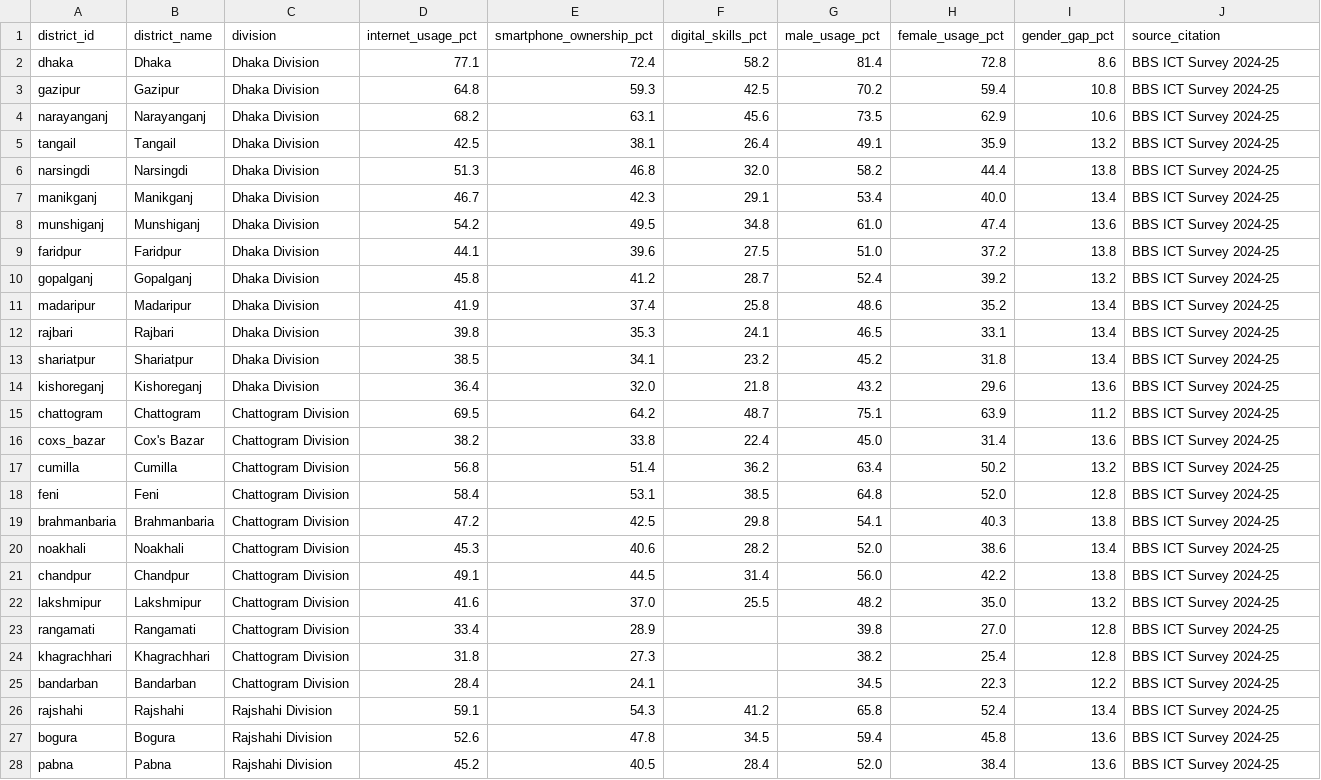
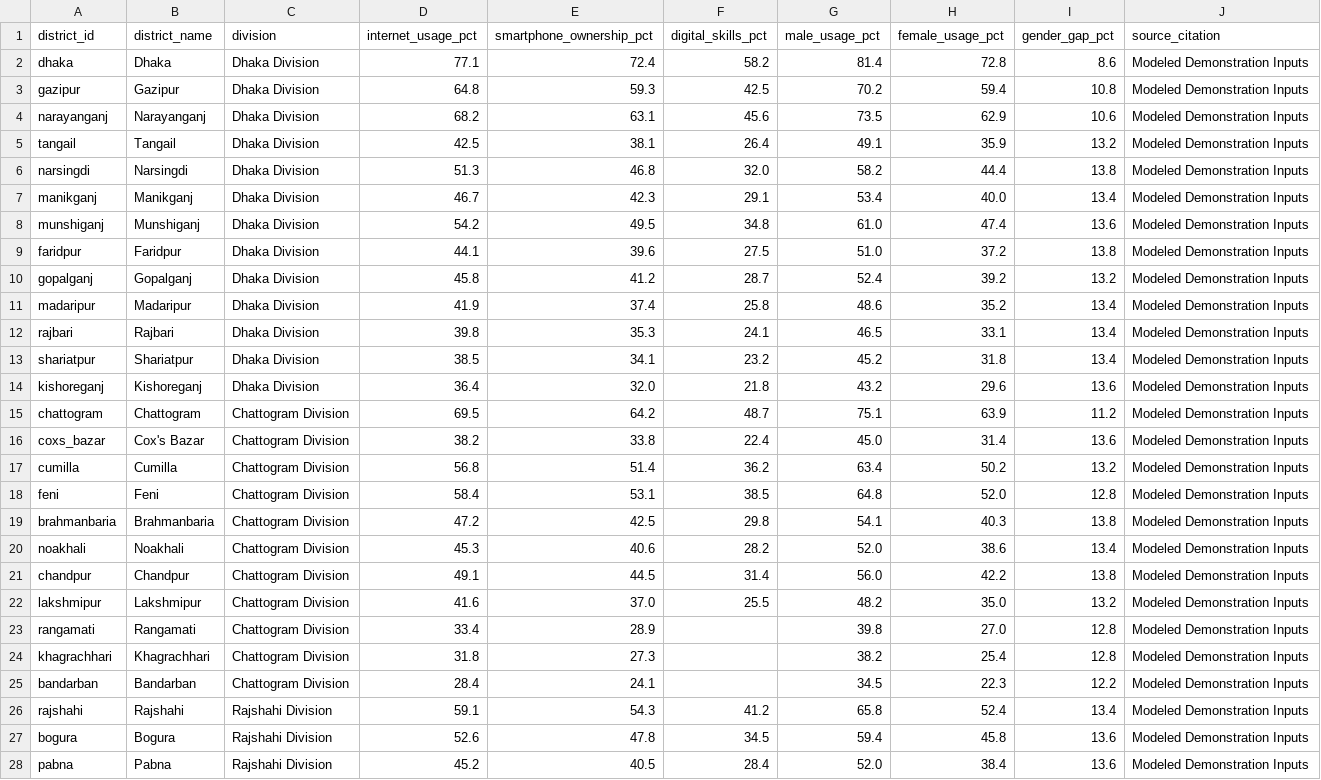
Before and after one commit to mhjayeed715/Double-Gap-Index-DGI, a CSV file: etl/raw_data/bbs_ict_2025.csv, drawn as a sheet; only a part is shown; the diff covers the shown part only.

Commit message:
feat: empirical pilot release with BBS Census 2022 and HeiGIT accessibility data

```diff
--- a/etl/raw_data/bbs_ict_2025.csv
+++ b/etl/raw_data/bbs_ict_2025.csv
@@ -1,28 +1,28 @@
 district_id,district_name,division,internet_usage_pct,smartphone_ownership_pct,digital_skills_pct,male_usage_pct,female_usage_pct,gender_gap_pct,source_citation
-dhaka,Dhaka,Dhaka Division,77.1,72.4,58.2,81.4,72.8,8.6,BBS ICT Survey 2024-25
-gazipur,Gazipur,Dhaka Division,64.8,59.3,42.5,70.2,59.4,10.8,BBS ICT Survey 2024-25
-narayanganj,Narayanganj,Dhaka Division,68.2,63.1,45.6,73.5,62.9,10.6,BBS ICT Survey 2024-25
-tangail,Tangail,Dhaka Division,42.5,38.1,26.4,49.1,35.9,13.2,BBS ICT Survey 2024-25
-narsingdi,Narsingdi,Dhaka Division,51.3,46.8,32.0,58.2,44.4,13.8,BBS ICT Survey 2024-25
-manikganj,Manikganj,Dhaka Division,46.7,42.3,29.1,53.4,40.0,13.4,BBS ICT Survey 2024-25
-munshiganj,Munshiganj,Dhaka Division,54.2,49.5,34.8,61.0,47.4,13.6,BBS ICT Survey 2024-25
-faridpur,Faridpur,Dhaka Division,44.1,39.6,27.5,51.0,37.2,13.8,BBS ICT Survey 2024-25
-gopalganj,Gopalganj,Dhaka Division,45.8,41.2,28.7,52.4,39.2,13.2,BBS ICT Survey 2024-25
-madaripur,Madaripur,Dhaka Division,41.9,37.4,25.8,48.6,35.2,13.4,BBS ICT Survey 2024-25
-rajbari,Rajbari,Dhaka Division,39.8,35.3,24.1,46.5,33.1,13.4,BBS ICT Survey 2024-25
-shariatpur,Shariatpur,Dhaka Division,38.5,34.1,23.2,45.2,31.8,13.4,BBS ICT Survey 2024-25
-kishoreganj,Kishoreganj,Dhaka Division,36.4,32.0,21.8,43.2,29.6,13.6,BBS ICT Survey 2024-25
-chattogram,Chattogram,Chattogram Division,69.5,64.2,48.7,75.1,63.9,11.2,BBS ICT Survey 2024-25
-coxs_bazar,Cox's Bazar,Chattogram Division,38.2,33.8,22.4,45.0,31.4,13.6,BBS ICT Survey 2024-25
-cumilla,Cumilla,Chattogram Division,56.8,51.4,36.2,63.4,50.2,13.2,BBS ICT Survey 2024-25
-feni,Feni,Chattogram Division,58.4,53.1,38.5,64.8,52.0,12.8,BBS ICT Survey 2024-25
-brahmanbaria,Brahmanbaria,Chattogram Division,47.2,42.5,29.8,54.1,40.3,13.8,BBS ICT Survey 2024-25
-noakhali,Noakhali,Chattogram Division,45.3,40.6,28.2,52.0,38.6,13.4,BBS ICT Survey 2024-25
-chandpur,Chandpur,Chattogram Division,49.1,44.5,31.4,56.0,42.2,13.8,BBS ICT Survey 2024-25
-lakshmipur,Lakshmipur,Chattogram Division,41.6,37.0,25.5,48.2,35.0,13.2,BBS ICT Survey 2024-25
-rangamati,Rangamati,Chattogram Division,33.4,28.9,,39.8,27.0,12.8,BBS ICT Survey 2024-25
-khagrachhari,Khagrachhari,Chattogram Division,31.8,27.3,,38.2,25.4,12.8,BBS ICT Survey 2024-25
-bandarban,Bandarban,Chattogram Division,28.4,24.1,,34.5,22.3,12.2,BBS ICT Survey 2024-25
-rajshahi,Rajshahi,Rajshahi Division,59.1,54.3,41.2,65.8,52.4,13.4,BBS ICT Survey 2024-25
-bogura,Bogura,Rajshahi Division,52.6,47.8,34.5,59.4,45.8,13.6,BBS ICT Survey 2024-25
-pabna,Pabna,Rajshahi Division,45.2,40.5,28.4,52.0,38.4,13.6,BBS ICT Survey 2024-25
+dhaka,Dhaka,Dhaka Division,77.1,72.4,58.2,81.4,72.8,8.6,Modeled Demonstration Inputs
+gazipur,Gazipur,Dhaka Division,64.8,59.3,42.5,70.2,59.4,10.8,Modeled Demonstration Inputs
+narayanganj,Narayanganj,Dhaka Division,68.2,63.1,45.6,73.5,62.9,10.6,Modeled Demonstration Inputs
+tangail,Tangail,Dhaka Division,42.5,38.1,26.4,49.1,35.9,13.2,Modeled Demonstration Inputs
+narsingdi,Narsingdi,Dhaka Division,51.3,46.8,32.0,58.2,44.4,13.8,Modeled Demonstration Inputs
+manikganj,Manikganj,Dhaka Division,46.7,42.3,29.1,53.4,40.0,13.4,Modeled Demonstration Inputs
+munshiganj,Munshiganj,Dhaka Division,54.2,49.5,34.8,61.0,47.4,13.6,Modeled Demonstration Inputs
+faridpur,Faridpur,Dhaka Division,44.1,39.6,27.5,51.0,37.2,13.8,Modeled Demonstration Inputs
+gopalganj,Gopalganj,Dhaka Division,45.8,41.2,28.7,52.4,39.2,13.2,Modeled Demonstration Inputs
+madaripur,Madaripur,Dhaka Division,41.9,37.4,25.8,48.6,35.2,13.4,Modeled Demonstration Inputs
+rajbari,Rajbari,Dhaka Division,39.8,35.3,24.1,46.5,33.1,13.4,Modeled Demonstration Inputs
+shariatpur,Shariatpur,Dhaka Division,38.5,34.1,23.2,45.2,31.8,13.4,Modeled Demonstration Inputs
+kishoreganj,Kishoreganj,Dhaka Division,36.4,32.0,21.8,43.2,29.6,13.6,Modeled Demonstration Inputs
+chattogram,Chattogram,Chattogram Division,69.5,64.2,48.7,75.1,63.9,11.2,Modeled Demonstration Inputs
+coxs_bazar,Cox's Bazar,Chattogram Division,38.2,33.8,22.4,45.0,31.4,13.6,Modeled Demonstration Inputs
+cumilla,Cumilla,Chattogram Division,56.8,51.4,36.2,63.4,50.2,13.2,Modeled Demonstration Inputs
+feni,Feni,Chattogram Division,58.4,53.1,38.5,64.8,52.0,12.8,Modeled Demonstration Inputs
+brahmanbaria,Brahmanbaria,Chattogram Division,47.2,42.5,29.8,54.1,40.3,13.8,Modeled Demonstration Inputs
+noakhali,Noakhali,Chattogram Division,45.3,40.6,28.2,52.0,38.6,13.4,Modeled Demonstration Inputs
+chandpur,Chandpur,Chattogram Division,49.1,44.5,31.4,56.0,42.2,13.8,Modeled Demonstration Inputs
+lakshmipur,Lakshmipur,Chattogram Division,41.6,37.0,25.5,48.2,35.0,13.2,Modeled Demonstration Inputs
+rangamati,Rangamati,Chattogram Division,33.4,28.9,,39.8,27.0,12.8,Modeled Demonstration Inputs
+khagrachhari,Khagrachhari,Chattogram Division,31.8,27.3,,38.2,25.4,12.8,Modeled Demonstration Inputs
+bandarban,Bandarban,Chattogram Division,28.4,24.1,,34.5,22.3,12.2,Modeled Demonstration Inputs
+rajshahi,Rajshahi,Rajshahi Division,59.1,54.3,41.2,65.8,52.4,13.4,Modeled Demonstration Inputs
+bogura,Bogura,Rajshahi Division,52.6,47.8,34.5,59.4,45.8,13.6,Modeled Demonstration Inputs
+pabna,Pabna,Rajshahi Division,45.2,40.5,28.4,52.0,38.4,13.6,Modeled Demonstration Inputs
```
Also changed, not shown: 37 edited cells elsewhere in this file, 39 other files.
